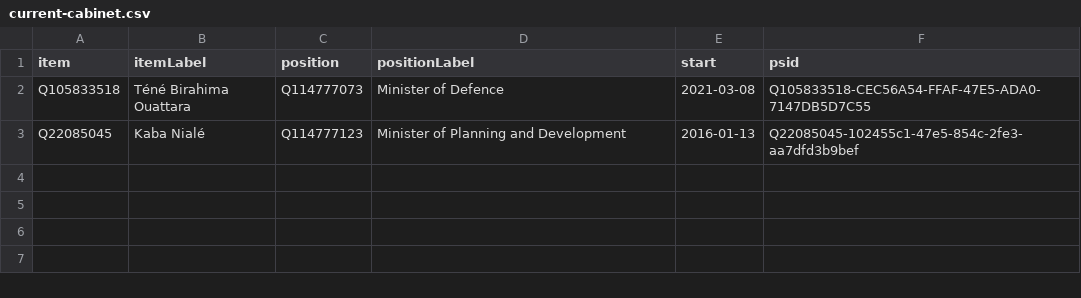
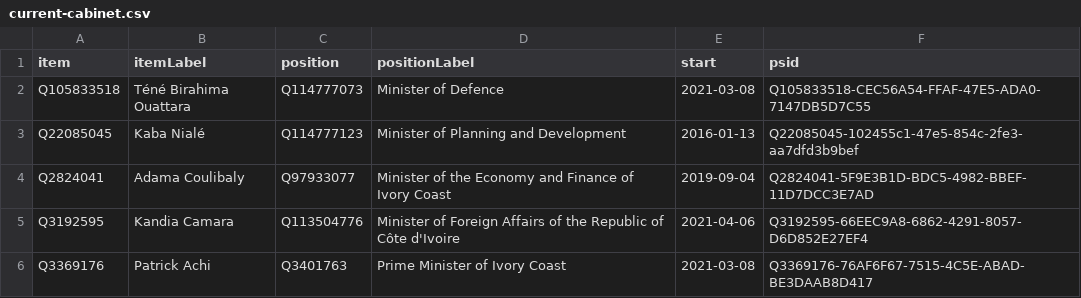
Before and after one commit to every-politician-scrapers/ivory-coast, a CSV file: wikidata/results/current-cabinet.csv, drawn as a sheet; the diff names each change by its address in the sheet, - before the commit and + after, or states it on an @@ line.

```diff
--- a/wikidata/results/current-cabinet.csv
+++ b/wikidata/results/current-cabinet.csv
+row 4: Q2824041 | Adama Coulibaly | Q97933077 | Minister of the Economy and Finance of Ivory Coast | 2019-09-04 | Q2824041-5F9E3B1D-BDC5-4982-BBEF-11D7DCC3E7AD
+row 5: Q3192595 | Kandia Camara | Q113504776 | Minister of Foreign Affairs of the Republic of Côte d'Ivoire | 2021-04-06 | Q3192595-66EEC9A8-6862-4291-8057-D6D852E27EF4
+row 6: Q3369176 | Patrick Achi | Q3401763 | Prime Minister of Ivory Coast | 2021-03-08 | Q3369176-76AF6F67-7515-4C5E-ABAD-BE3DAAB8D417
```
Also changed, not shown: wikidata/results/ministries.csv.
